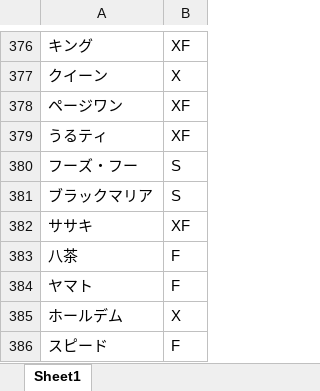
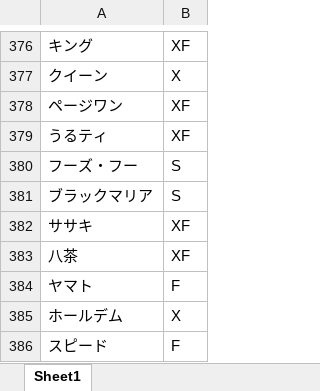
Before and after one commit to knowledge11na/reto, an Excel workbook: data/bloodtype.xlsx, sheet Sheet1, drawn as a sheet; only a part is shown, gaps mark what is left out; values as stored, in another font and other column widths than the file's, no borders; the diff names each change by its address in the sheet, - before the commit and + after, or states it on an @@ line.

Commit message:
commit message

```diff
--- a/data/bloodtype.xlsx (sheet Sheet1)
+++ b/data/bloodtype.xlsx (sheet Sheet1)
-B383: F
+B383: XF
```
